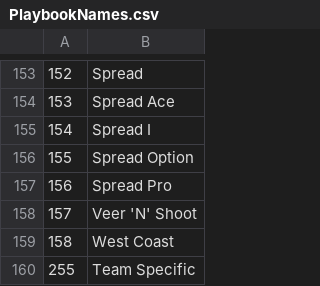
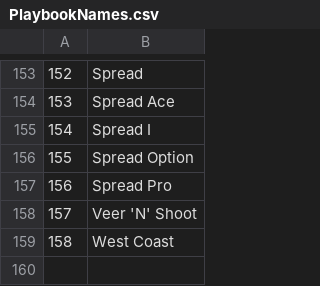
Before and after one commit to antdroidx/NCAA-DB-Editor, a CSV file: NCAA_XDBE/Resources/playbooks/PlaybookNames.csv, drawn as a sheet; only a part is shown, gaps mark what is left out; the diff names each change by its address in the sheet, - before the commit and + after, or states it on an @@ line.

Commit message:
Added Custom Playbook Names, Improved Stability with Playbooks, Added Prestige to Conferences, Improved Athlete Picking

```diff
--- a/NCAA_XDBE/Resources/playbooks/PlaybookNames.csv
+++ b/NCAA_XDBE/Resources/playbooks/PlaybookNames.csv
-row 160: 255 | Team Specific
```
Also changed, not shown: 20 other files.
